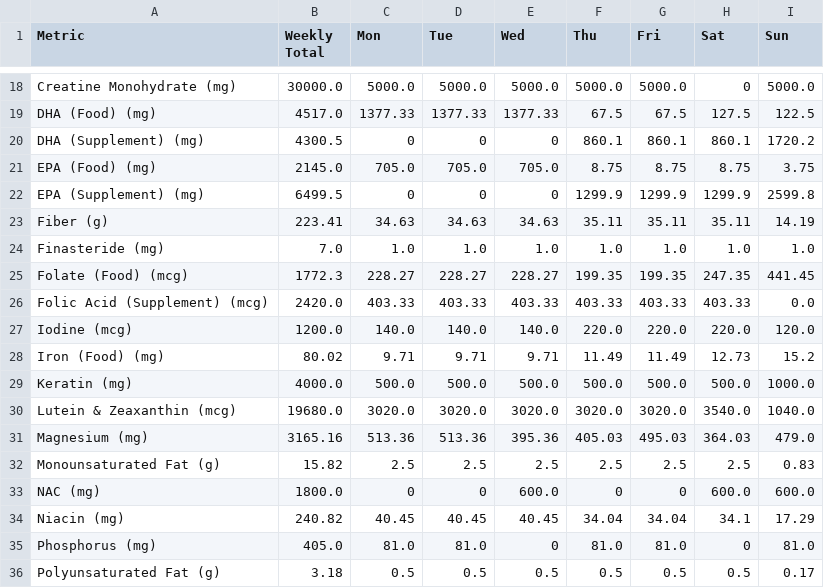
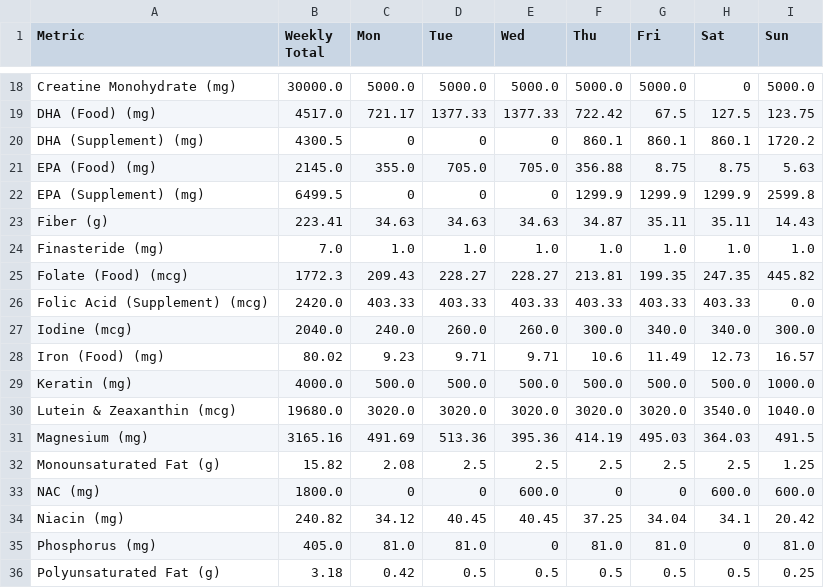
Before and after one commit to elmustslay/daily-blueprint, a CSV file: mynutrition.csv, drawn as a sheet; only a part is shown, gaps mark what is left out; the diff covers the shown part only; the diff names each change by its address in the sheet, - before the commit and + after, or states it on an @@ line.

```diff
--- a/mynutrition.csv
+++ b/mynutrition.csv
-C19 (Mon): 1377.33
+C19 (Mon): 721.17
-F19 (Thu): 67.5
+F19 (Thu): 722.42
-I19 (Sun): 122.5
+I19 (Sun): 123.75
-C21 (Mon): 705.0
+C21 (Mon): 355.0
-F21 (Thu): 8.75
+F21 (Thu): 356.88
-I21 (Sun): 3.75
+I21 (Sun): 5.63
-F23 (Thu): 35.11
+F23 (Thu): 34.87
-I23 (Sun): 14.19
+I23 (Sun): 14.43
-C25 (Mon): 228.27
+C25 (Mon): 209.43
-F25 (Thu): 199.35
+F25 (Thu): 213.81
-I25 (Sun): 441.45
+I25 (Sun): 445.82
-B27 (Weekly Total): 1200.0
+B27 (Weekly Total): 2040.0
-C27 (Mon): 140.0
+C27 (Mon): 240.0
-D27 (Tue): 140.0
+D27 (Tue): 260.0
-E27 (Wed): 140.0
+E27 (Wed): 260.0
-F27 (Thu): 220.0
+F27 (Thu): 300.0
-G27 (Fri): 220.0
+G27 (Fri): 340.0
-H27 (Sat): 220.0
+H27 (Sat): 340.0
-I27 (Sun): 120.0
+I27 (Sun): 300.0
-C28 (Mon): 9.71
+C28 (Mon): 9.23
-F28 (Thu): 11.49
+F28 (Thu): 10.6
-I28 (Sun): 15.2
+I28 (Sun): 16.57
-C31 (Mon): 513.36
+C31 (Mon): 491.69
-F31 (Thu): 405.03
+F31 (Thu): 414.19
-I31 (Sun): 479.0
+I31 (Sun): 491.5
-C32 (Mon): 2.5
+C32 (Mon): 2.08
-I32 (Sun): 0.83
+I32 (Sun): 1.25
-C34 (Mon): 40.45
+C34 (Mon): 34.12
-F34 (Thu): 34.04
+F34 (Thu): 37.25
-I34 (Sun): 17.29
+I34 (Sun): 20.42
-C36 (Mon): 0.5
+C36 (Mon): 0.42
-I36 (Sun): 0.17
+I36 (Sun): 0.25
```
Also changed, not shown: 99 edited cells elsewhere in this file, 15 other files.
